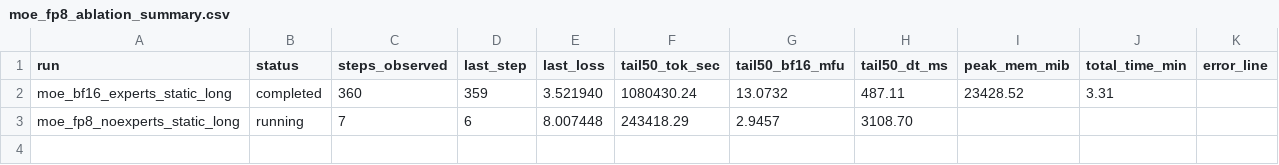
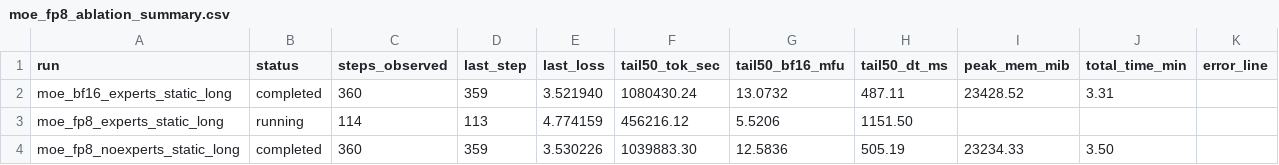
Before and after one commit to xiaobo-yang/nanochat, a CSV file: tmp_report/metrics/moe_fp8_ablation_summary.csv, drawn as a sheet.

Commit message:
report: capture compile_sweep_v1 run2 completion and run3 throughput gap
- refresh ablation report artifacts against exp dir /mnt/stepeval/yangxiaobo/cache/nanochat/tmp_exp/20260224_164636_moe-fp8-compile-sweep-v1

- update shared metrics/plots (steps.csv, summary.csv, loss/toksec/mfu/dt figures) after run2 finished and run3 advanced past 100 steps

- add timestamped progress snapshots for queue milestones: 1703, 1704, 1705

- document launch transitions (run2 finish -> run3 start) and live GPU utilization snapshot for 8x H800

- record repeated torch._dynamo recompile-limit warnings during moe_fp8_experts_static_long and quantify current perf delta vs run2 baseline

```diff
--- a/tmp_report/metrics/moe_fp8_ablation_summary.csv
+++ b/tmp_report/metrics/moe_fp8_ablation_summary.csv
@@ -2,2 +2,3 @@ run,status,steps_observed,last_step,last_loss,tail50_tok_sec,tail50_bf16_mfu,tai
 moe_bf16_experts_static_long,completed,360,359,3.521940,1080430.24,13.0732,487.11,23428.52,3.31,
-moe_fp8_noexperts_static_long,running,7,6,8.007448,243418.29,2.9457,3108.70,,,
+moe_fp8_experts_static_long,running,114,113,4.774159,456216.12,5.5206,1151.50,,,
+moe_fp8_noexperts_static_long,completed,360,359,3.530226,1039883.30,12.5836,505.19,23234.33,3.50,
```
Also changed, not shown: 10 other files.
